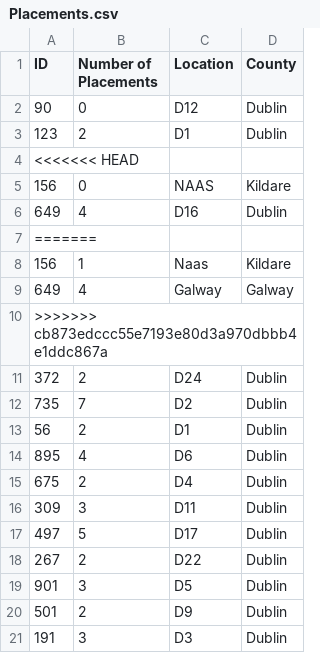
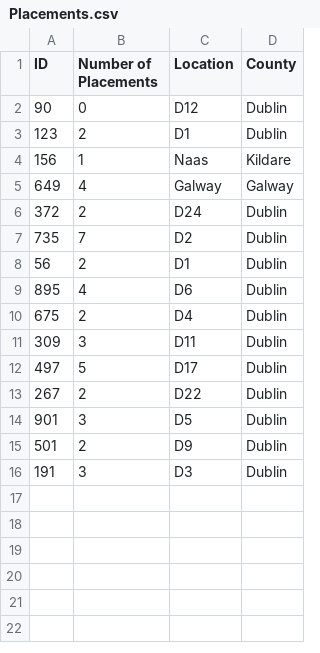
Before and after one commit to Donegaan/Sweng-Group-12, a CSV file: Placements.csv, drawn as a sheet; the diff names each change by its address in the sheet, - before the commit and + after, or states it on an @@ line.

```diff
--- a/Placements.csv
+++ b/Placements.csv
-row 4: <<<<<<< HEAD
-row 5: 156 | 0 | NAAS | Kildare
-row 6: 649 | 4 | D16 | Dublin
-row 7: =======
-row 10: >>>>>>> cb873edccc55e7193e80d3a970dbbb4e1ddc867a
```
Also changed, not shown: 4 other files.
